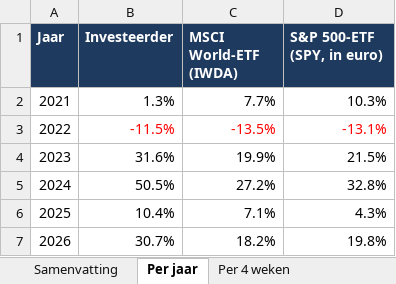
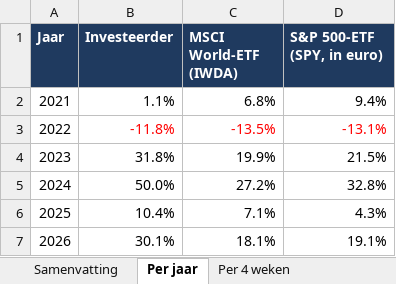
Before and after one commit to Sewpersonic/trend-agent, an Excel workbook: backtest/investeerder/backtest.xlsx, sheet Per jaar, drawn as a sheet; values as stored, in another font and other column widths than the file's, no borders; the diff names each change by its address in the sheet, - before the commit and + after, or states it on an @@ line.

```diff
--- a/backtest/investeerder/backtest.xlsx (sheet Per jaar)
+++ b/backtest/investeerder/backtest.xlsx (sheet Per jaar)
-B2 (Investeerder): 1.3%
+B2 (Investeerder): 1.1%
-C2 (MSCI World-ETF (IWDA)): 7.7%
+C2 (MSCI World-ETF (IWDA)): 6.8%
-D2 (S&P 500-ETF (SPY, in euro)): 10.3%
+D2 (S&P 500-ETF (SPY, in euro)): 9.4%
-B3 (Investeerder): -11.5%
+B3 (Investeerder): -11.8%
-B4 (Investeerder): 31.6%
+B4 (Investeerder): 31.8%
-B5 (Investeerder): 50.5%
+B5 (Investeerder): 50.0%
-B7 (Investeerder): 30.7%
+B7 (Investeerder): 30.1%
-C7 (MSCI World-ETF (IWDA)): 18.2%
+C7 (MSCI World-ETF (IWDA)): 18.1%
-D7 (S&P 500-ETF (SPY, in euro)): 19.8%
+D7 (S&P 500-ETF (SPY, in euro)): 19.1%
```
Also changed, not shown: sheet Trades, sheet Waardeverloop, sheet Samenvatting, sheet Per 4 weken, backtest/controle-alleen-etf/backtest.xlsx, backtest/controle-zonder-crypto/backtest.xlsx, 9 other files.
